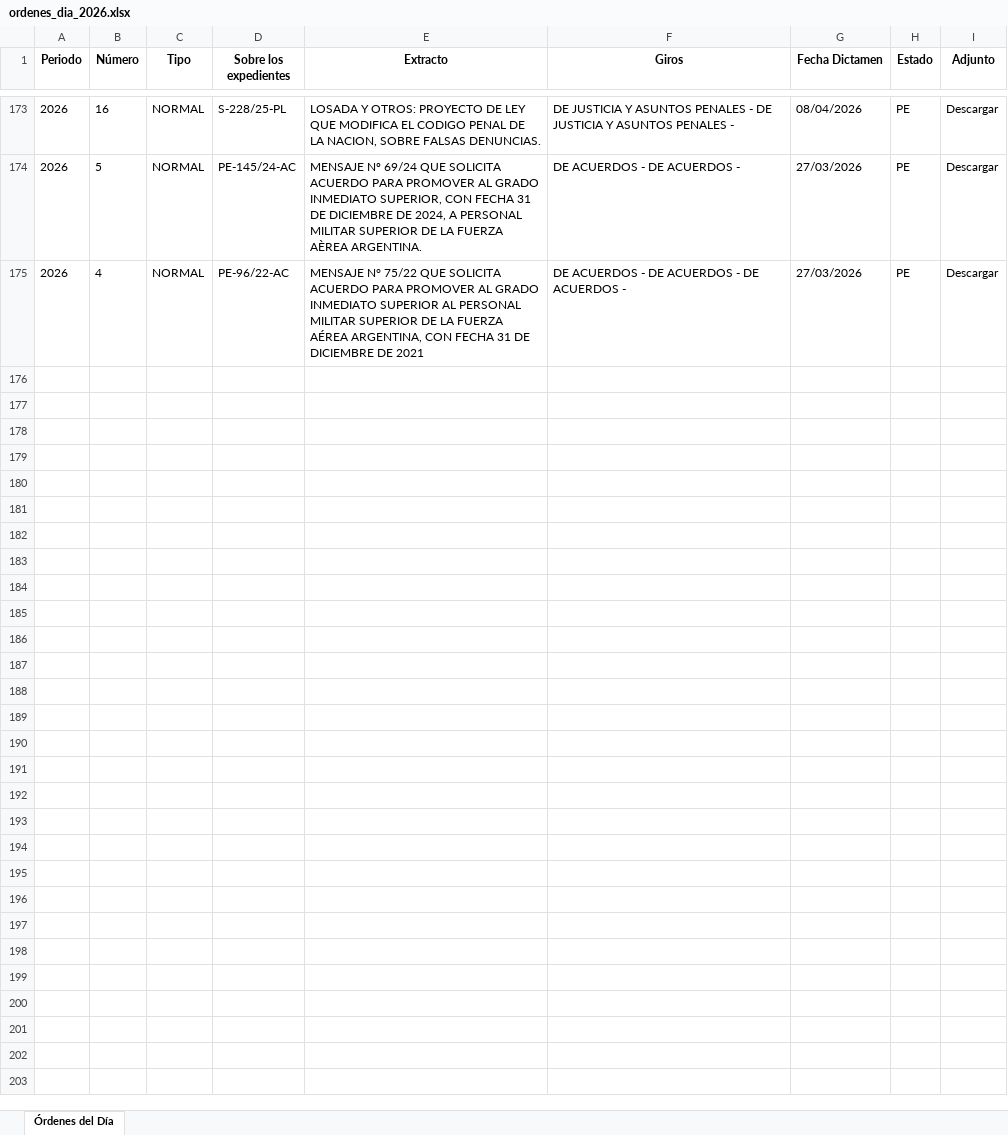
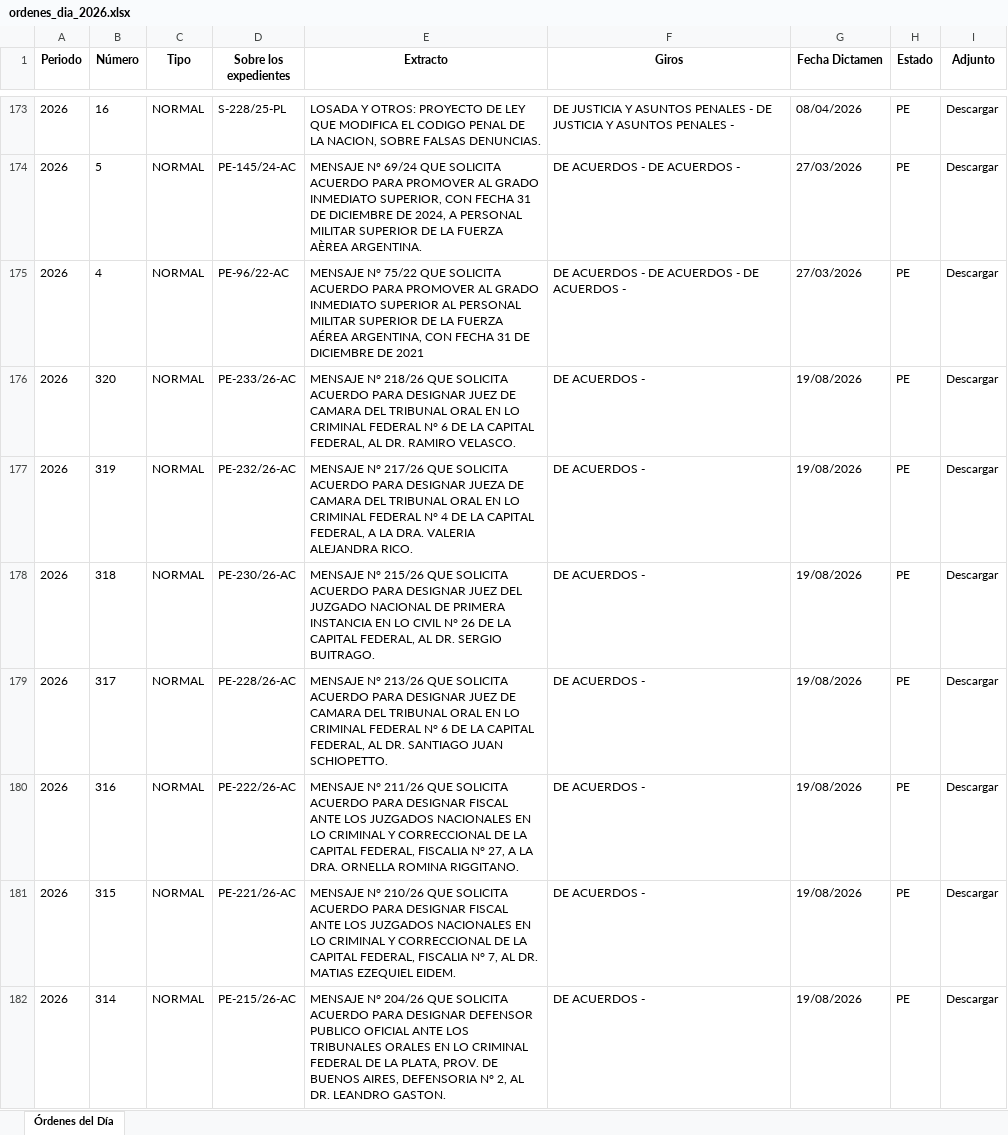
Before and after one commit to bonifaciomariano/hsn-sistema-legislativo, an Excel workbook: ordenes_dia_2026.xlsx, sheet Órdenes del Día, drawn as a sheet; only a part is shown, gaps mark what is left out; values as stored, in another font and other column widths than the file's, no borders; the diff covers the shown part only; the diff names each change by its address in the sheet, - before the commit and + after, or states it on an @@ line.

```diff
--- a/ordenes_dia_2026.xlsx (sheet Órdenes del Día)
+++ b/ordenes_dia_2026.xlsx (sheet Órdenes del Día)
+row 176: 2026 | 320 | NORMAL | PE-233/26-AC | MENSAJE N° 218/26 QUE SOLICITA ACUERDO PARA DESIGNAR JUEZ DE CAMARA DEL TRIBUNAL ORAL EN LO CRIMINAL FEDERAL N° 6 DE LA CAPITAL FEDERAL, AL DR. RAMIRO VELASCO. | DE ACUERDOS - | 19/08/2026 | PE | Descargar
+row 177: 2026 | 319 | NORMAL | PE-232/26-AC | MENSAJE N° 217/26 QUE SOLICITA ACUERDO PARA DESIGNAR JUEZA DE CAMARA DEL TRIBUNAL ORAL EN LO CRIMINAL FEDERAL N° 4 DE LA CAPITAL FEDERAL, A LA DRA. VALERIA ALEJANDRA RICO. | DE ACUERDOS - | 19/08/2026 | PE | Descargar
+row 178: 2026 | 318 | NORMAL | PE-230/26-AC | MENSAJE N° 215/26 QUE SOLICITA ACUERDO PARA DESIGNAR JUEZ DEL JUZGADO NACIONAL DE PRIMERA INSTANCIA EN LO CIVIL N° 26 DE LA CAPITAL FEDERAL, AL DR. SERGIO BUITRAGO. | DE ACUERDOS - | 19/08/2026 | PE | Descargar
+row 179: 2026 | 317 | NORMAL | PE-228/26-AC | MENSAJE N° 213/26 QUE SOLICITA ACUERDO PARA DESIGNAR JUEZ DE CAMARA DEL TRIBUNAL ORAL EN LO CRIMINAL FEDERAL N° 6 DE LA CAPITAL FEDERAL, AL DR. SANTIAGO JUAN SCHIOPETTO. | DE ACUERDOS - | 19/08/2026 | PE | Descargar
+row 180: 2026 | 316 | NORMAL | PE-222/26-AC | MENSAJE N° 211/26 QUE SOLICITA ACUERDO PARA DESIGNAR FISCAL ANTE LOS JUZGADOS NACIONALES EN LO CRIMINAL Y CORRECCIONAL DE LA CAPITAL FEDERAL, FISCALIA N° 27, A LA DRA. ORNELLA ROMINA RIGGITANO. | DE ACUERDOS - | 19/08/2026 | PE | Descargar
+row 181: 2026 | 315 | NORMAL | PE-221/26-AC | MENSAJE N° 210/26 QUE SOLICITA ACUERDO PARA DESIGNAR FISCAL ANTE LOS JUZGADOS NACIONALES EN LO CRIMINAL Y CORRECCIONAL DE LA CAPITAL FEDERAL, FISCALIA N° 7, AL DR. MATIAS EZEQUIEL EIDEM. | DE ACUERDOS - | 19/08/2026 | PE | Descargar
+row 182: 2026 | 314 | NORMAL | PE-215/26-AC | MENSAJE N° 204/26 QUE SOLICITA ACUERDO PARA DESIGNAR DEFENSOR PUBLICO OFICIAL ANTE LOS TRIBUNALES ORALES EN LO CRIMINAL FEDERAL DE LA PLATA, PROV. DE BUENOS AIRES, DEFENSORIA N° 2, AL DR. LEANDRO GASTON. | DE ACUERDOS - | 19/08/2026 | PE | Descargar
```
Also changed, not shown: 7 added rows elsewhere in this sheet, 2 other files.
